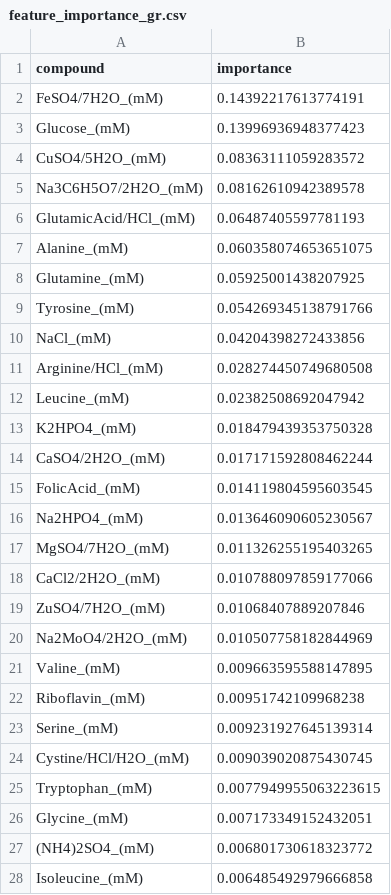
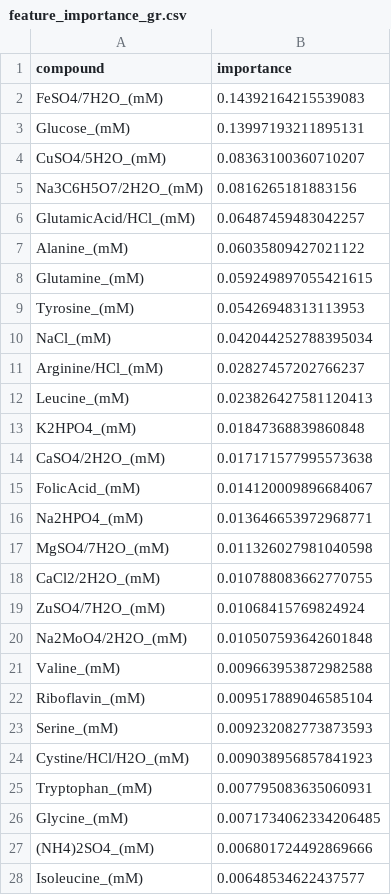
Before and after one commit to pinheiroGroup/chemical-media-analysis, a CSV file: results/ml_results_modelfree/feature_importance_gr.csv, drawn as a sheet; only a part is shown; the diff covers the shown part only.

```diff
--- a/results/ml_results_modelfree/feature_importance_gr.csv
+++ b/results/ml_results_modelfree/feature_importance_gr.csv
@@ -1,28 +1,28 @@
 compound,importance
-FeSO4/7H2O_(mM),0.14392217613774191
-Glucose_(mM),0.13996936948377423
-CuSO4/5H2O_(mM),0.08363111059283572
-Na3C6H5O7/2H2O_(mM),0.08162610942389578
-GlutamicAcid/HCl_(mM),0.06487405597781193
-Alanine_(mM),0.060358074653651075
-Glutamine_(mM),0.05925001438207925
-Tyrosine_(mM),0.054269345138791766
-NaCl_(mM),0.04204398272433856
-Arginine/HCl_(mM),0.028274450749680508
-Leucine_(mM),0.02382508692047942
-K2HPO4_(mM),0.018479439353750328
-CaSO4/2H2O_(mM),0.017171592808462244
-FolicAcid_(mM),0.014119804595603545
-Na2HPO4_(mM),0.013646090605230567
-MgSO4/7H2O_(mM),0.011326255195403265
-CaCl2/2H2O_(mM),0.010788097859177066
-ZuSO4/7H2O_(mM),0.01068407889207846
-Na2MoO4/2H2O_(mM),0.010507758182844969
-Valine_(mM),0.009663595588147895
-Riboflavin_(mM),0.00951742109968238
-Serine_(mM),0.009231927645139314
-Cystine/HCl/H2O_(mM),0.009039020875430745
-Tryptophan_(mM),0.0077949955063223615
-Glycine_(mM),0.007173349152432051
-(NH4)2SO4_(mM),0.006801730618323772
-Isoleucine_(mM),0.006485492979666858
+FeSO4/7H2O_(mM),0.14392164215539083
+Glucose_(mM),0.13997193211895131
+CuSO4/5H2O_(mM),0.08363100360710207
+Na3C6H5O7/2H2O_(mM),0.0816265181883156
+GlutamicAcid/HCl_(mM),0.06487459483042257
+Alanine_(mM),0.06035809427021122
+Glutamine_(mM),0.059249897055421615
+Tyrosine_(mM),0.05426948313113953
+NaCl_(mM),0.042044252788395034
+Arginine/HCl_(mM),0.02827457202766237
+Leucine_(mM),0.023826427581120413
+K2HPO4_(mM),0.01847368839860848
+CaSO4/2H2O_(mM),0.017171577995573638
+FolicAcid_(mM),0.014120009896684067
+Na2HPO4_(mM),0.013646653972968771
+MgSO4/7H2O_(mM),0.011326027981040598
+CaCl2/2H2O_(mM),0.010788083662770755
+ZuSO4/7H2O_(mM),0.01068415769824924
+Na2MoO4/2H2O_(mM),0.010507593642601848
+Valine_(mM),0.009663953872982588
+Riboflavin_(mM),0.009517889046585104
+Serine_(mM),0.009232082773873593
+Cystine/HCl/H2O_(mM),0.009038956857841923
+Tryptophan_(mM),0.007795083635060931
+Glycine_(mM),0.0071734062334206485
+(NH4)2SO4_(mM),0.006801724492869666
+Isoleucine_(mM),0.00648534622437577
```
Also changed, not shown: 17 edited cells elsewhere in this file, results/guibiont_ml_inputs/parameter_matrix_by_medium.csv, results/ml_results_modelfree/correlations_loglin.csv, 7 other files.
